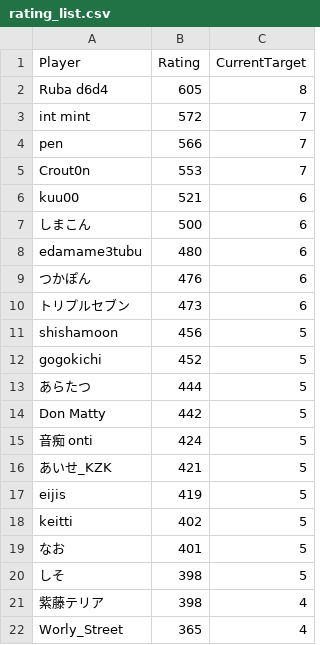
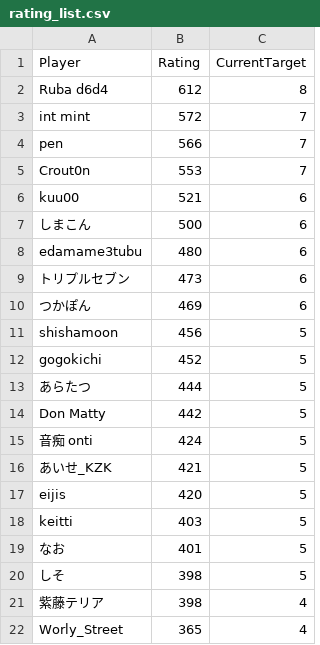
Before and after one commit to eijis-pan/CaromFargoRanking, a CSV file: src/CaromFargoRanking/data/rating_list.csv, drawn as a sheet; only a part is shown.

Commit message:
GitHub Actions から差分を Push

```diff
--- a/src/CaromFargoRanking/data/rating_list.csv
+++ b/src/CaromFargoRanking/data/rating_list.csv
@@ -1,3 +1,3 @@
 "Player","Rating","CurrentTarget"
-"Ruba d6d4","605","8"
+"Ruba d6d4","612","8"
 "int mint","572","7"
@@ -8,4 +8,4 @@
 "edamame3tubu","480","6"
-"つかぽん","476","6"
 "トリプルセブン","473","6"
+"つかぽん","469","6"
 "shishamoon","456","5"
@@ -16,4 +16,4 @@
 "あいせ_KZK","421","5"
-"eijis","419","5"
-"keitti","402","5"
+"eijis","420","5"
+"keitti","403","5"
 "なお","401","5"
```
